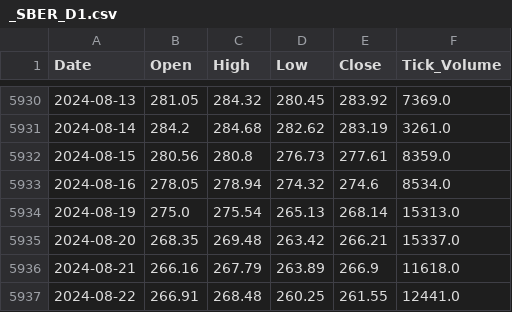
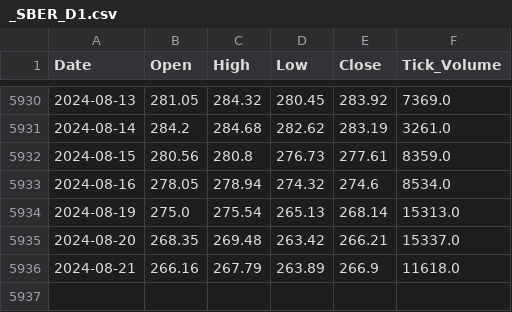
Before and after one commit to Denis91530/AI_2, a CSV file: csv_export/_SBER_D1.csv, drawn as a sheet; only a part is shown, gaps mark what is left out; the diff names each change by its address in the sheet, - before the commit and + after, or states it on an @@ line.

Commit message:
Update the database

```diff
--- a/csv_export/_SBER_D1.csv
+++ b/csv_export/_SBER_D1.csv
-row 5937: 2024-08-22 | 266.91 | 268.48 | 260.25 | 261.55 | 12441.0
```
